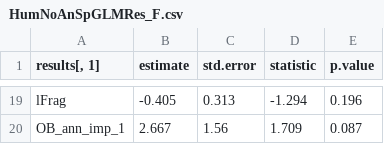
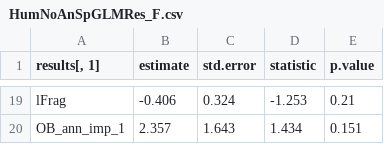
Before and after one commit to cReedHranac/FS, a CSV file: data/HumNoAnSpGLMRes_F.csv, drawn as a sheet; only a part is shown, gaps mark what is left out; the diff covers the shown part only.

```diff
--- a/data/HumNoAnSpGLMRes_F.csv
+++ b/data/HumNoAnSpGLMRes_F.csv
@@ -19,2 +19,2 @@
-"lFrag",-0.405,0.313,-1.294,0.196
-"OB_ann_imp_1",2.667,1.56,1.709,0.087
+"lFrag",-0.406,0.324,-1.253,0.21
+"OB_ann_imp_1",2.357,1.643,1.434,0.151
```
Also changed, not shown: 60 edited cells elsewhere in this file, data/AnFullSpGLMRes_F.csv, data/AnOutbreakDB.csv, 18 other files.
